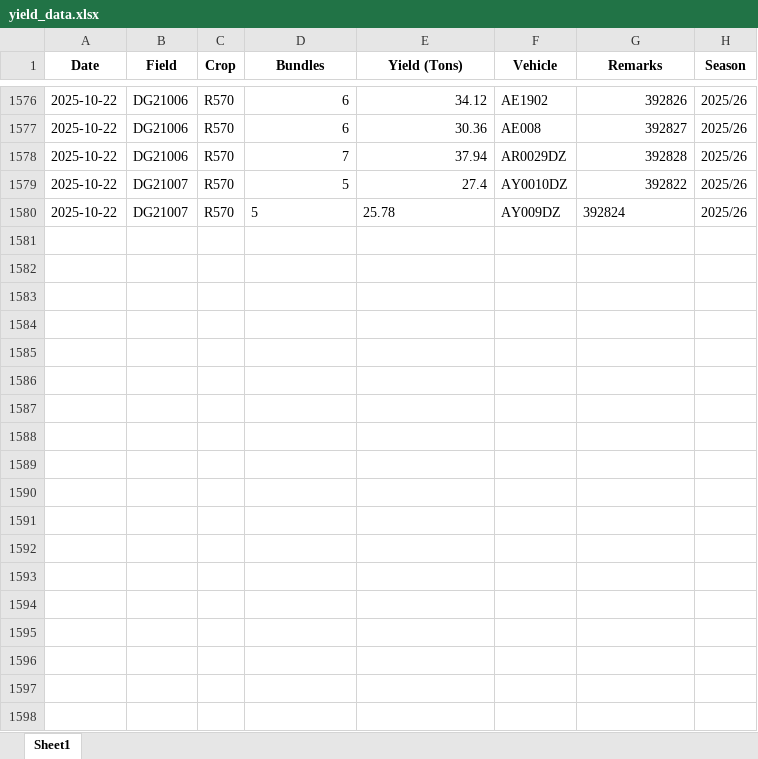
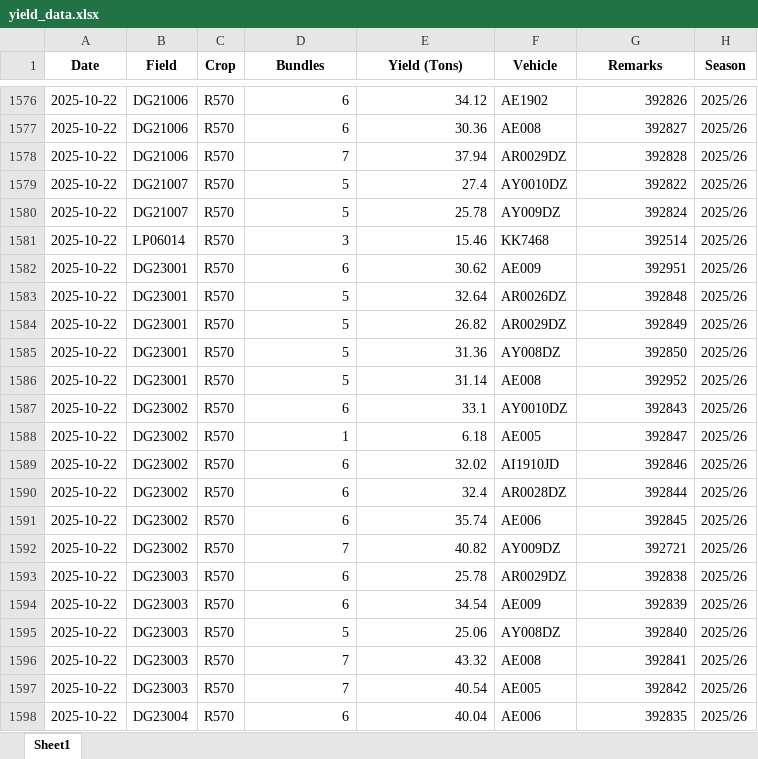
Before and after one commit to psibale/farm-management-system, an Excel workbook: data/yield_data.xlsx, sheet Sheet1, drawn as a sheet; only a part is shown, gaps mark what is left out; values as stored, in another font and other column widths than the file's, no borders; the diff covers the shown part only; the diff names each change by its address in the sheet, - before the commit and + after, or states it on an @@ line.

```diff
--- a/data/yield_data.xlsx (sheet Sheet1)
+++ b/data/yield_data.xlsx (sheet Sheet1)
-D1580:E1580 alignment: left
+D1580:E1580 alignment: right
-G1580 alignment: left
+G1580 alignment: right
+row 1581: 2025-10-22 | LP06014 | R570 | 3 | 15.46 | KK7468 | 392514 | 2025/26
+row 1582: 2025-10-22 | DG23001 | R570 | 6 | 30.62 | AE009 | 392951 | 2025/26
+row 1583: 2025-10-22 | DG23001 | R570 | 5 | 32.64 | AR0026DZ | 392848 | 2025/26
+row 1584: 2025-10-22 | DG23001 | R570 | 5 | 26.82 | AR0029DZ | 392849 | 2025/26
+row 1585: 2025-10-22 | DG23001 | R570 | 5 | 31.36 | AY008DZ | 392850 | 2025/26
+row 1586: 2025-10-22 | DG23001 | R570 | 5 | 31.14 | AE008 | 392952 | 2025/26
+row 1587: 2025-10-22 | DG23002 | R570 | 6 | 33.1 | AY0010DZ | 392843 | 2025/26
+row 1588: 2025-10-22 | DG23002 | R570 | 1 | 6.18 | AE005 | 392847 | 2025/26
+row 1589: 2025-10-22 | DG23002 | R570 | 6 | 32.02 | AI1910JD | 392846 | 2025/26
+row 1590: 2025-10-22 | DG23002 | R570 | 6 | 32.4 | AR0028DZ | 392844 | 2025/26
+row 1591: 2025-10-22 | DG23002 | R570 | 6 | 35.74 | AE006 | 392845 | 2025/26
+row 1592: 2025-10-22 | DG23002 | R570 | 7 | 40.82 | AY009DZ | 392721 | 2025/26
+row 1593: 2025-10-22 | DG23003 | R570 | 6 | 25.78 | AR0029DZ | 392838 | 2025/26
+row 1594: 2025-10-22 | DG23003 | R570 | 6 | 34.54 | AE009 | 392839 | 2025/26
+row 1595: 2025-10-22 | DG23003 | R570 | 5 | 25.06 | AY008DZ | 392840 | 2025/26
+row 1596: 2025-10-22 | DG23003 | R570 | 7 | 43.32 | AE008 | 392841 | 2025/26
+row 1597: 2025-10-22 | DG23003 | R570 | 7 | 40.54 | AE005 | 392842 | 2025/26
+row 1598: 2025-10-22 | DG23004 | R570 | 6 | 40.04 | AE006 | 392835 | 2025/26
```
Also changed, not shown: 14 added rows elsewhere in this sheet, data/mill_return.xlsx, 4 other files.
